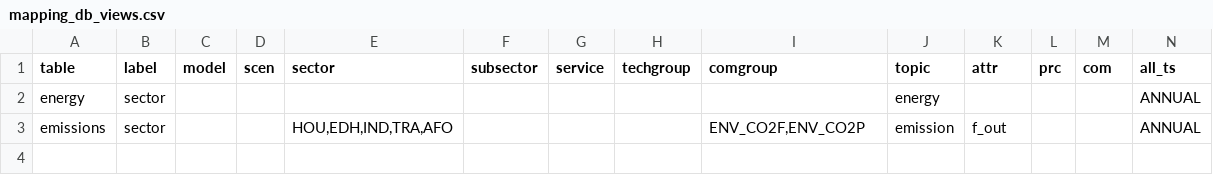
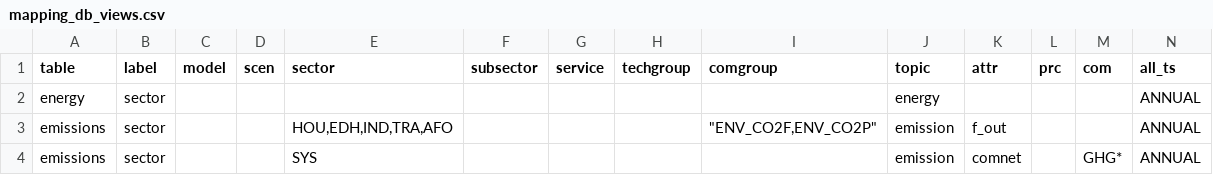
Before and after one commit to flowcore-io/speedlocal-streamlit, a CSV file: streamlit-app/inputs/mapping_db_views.csv, drawn as a sheet; only a part is shown; rows hold the shown columns only; the diff names each change by its address in the sheet, - before the commit and + after, or states it on an @@ line.

```diff
--- a/streamlit-app/inputs/mapping_db_views.csv
+++ b/streamlit-app/inputs/mapping_db_views.csv
-I3 (comgroup): ENV_CO2F,ENV_CO2P
+I3 (comgroup): "ENV_CO2F,ENV_CO2P"
+row 4: emissions | sector |  |  | SYS |  |  |  |  | emission | comnet |  | GHG* | ANNUAL
```
Also changed, not shown: 9 other files.
